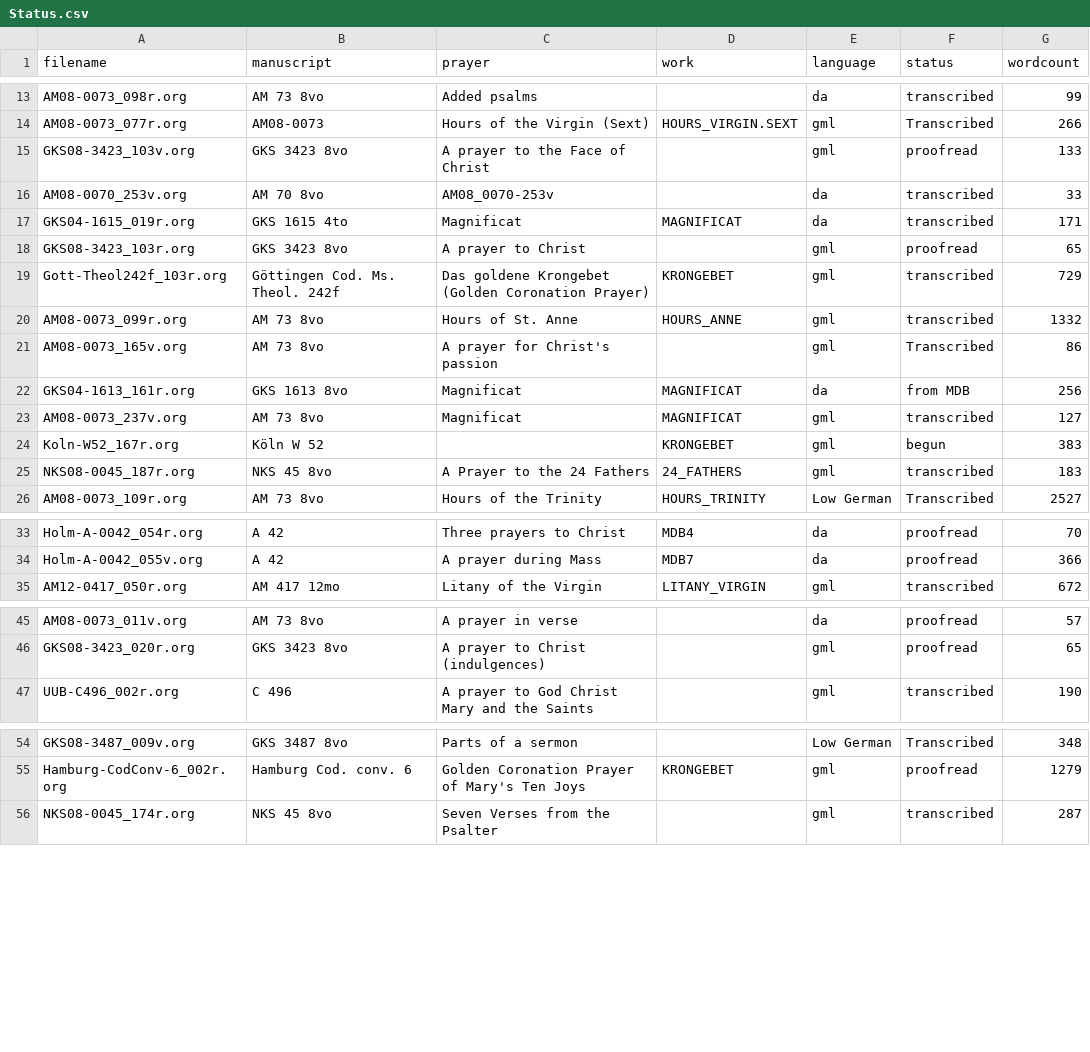
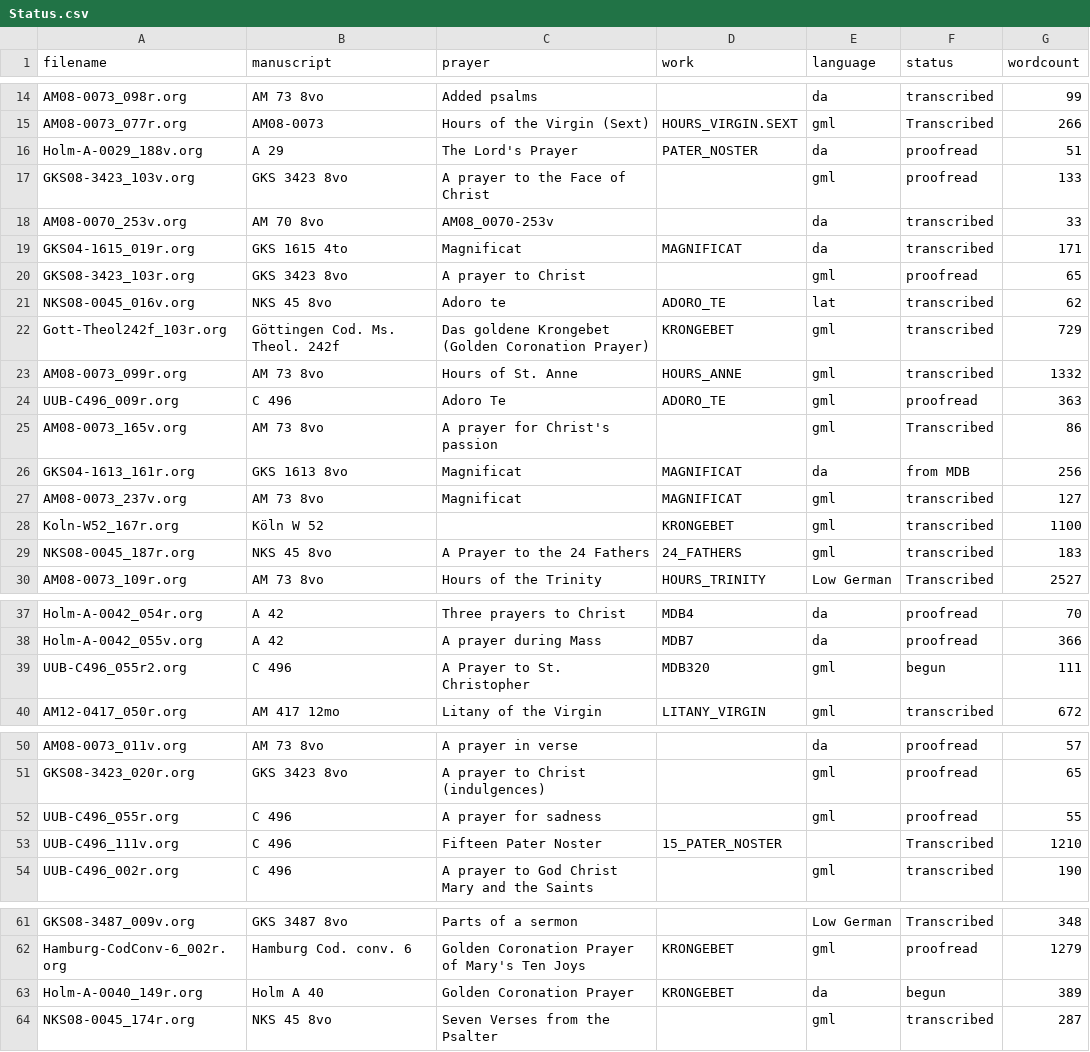
Before and after one commit to bedebok/Data, a CSV file: Texts/status/Status.csv, drawn as a sheet; only a part is shown, gaps mark what is left out; the diff covers the shown part only.

Commit message:
Ran transcription status

```diff
--- a/Texts/status/Status.csv
+++ b/Texts/status/Status.csv
@@ -14,2 +15,3 @@ AM08-0073_098r.org,AM 73 8vo,Added psalms,,da,transcribed,99
 AM08-0073_077r.org,AM08-0073,Hours of the Virgin (Sext),HOURS_VIRGIN.SEXT,gml,Transcribed,266
+Holm-A-0029_188v.org,A 29,The Lord's Prayer,PATER_NOSTER,da,proofread,51
 GKS08-3423_103v.org,GKS 3423 8vo,A prayer to the Face of Christ,,gml,proofread,133
@@ -18,4 +20,6 @@ GKS04-1615_019r.org,GKS 1615 4to,Magnificat,MAGNIFICAT,da,transcribed,171
 GKS08-3423_103r.org,GKS 3423 8vo,A prayer to Christ,,gml,proofread,65
+NKS08-0045_016v.org,NKS 45 8vo,Adoro te,ADORO_TE,lat,transcribed,62
 Gott-Theol242f_103r.org,Göttingen Cod. Ms. Theol. 242f,Das goldene Krongebet (Golden Coronation Prayer),KRONGEBET,gml,transcribed,729
 AM08-0073_099r.org,AM 73 8vo,Hours of St. Anne,HOURS_ANNE,gml,transcribed,1332
+UUB-C496_009r.org,C 496,Adoro Te,ADORO_TE,gml,proofread,363
 AM08-0073_165v.org,AM 73 8vo,A prayer for Christ's passion,,gml,Transcribed,86
@@ -23,3 +27,3 @@ GKS04-1613_161r.org,GKS 1613 8vo,Magnificat,MAGNIFICAT,da,from MDB,256
 AM08-0073_237v.org,AM 73 8vo,Magnificat,MAGNIFICAT,gml,transcribed,127
-Koln-W52_167r.org,Köln W 52,,KRONGEBET,gml,begun,383
+Koln-W52_167r.org,Köln W 52,,KRONGEBET,gml,transcribed,1100
 NKS08-0045_187r.org,NKS 45 8vo,A Prayer to the 24 Fathers,24_FATHERS,gml,transcribed,183
@@ -34,2 +38,3 @@ Holm-A-0042_054r.org,A 42,Three prayers to Christ,MDB4,da,proofread,70
 Holm-A-0042_055v.org,A 42,A prayer during Mass,MDB7,da,proofread,366
+UUB-C496_055r2.org,C 496,A Prayer to St. Christopher,MDB320,gml,begun,111
 AM12-0417_050r.org,AM 417 12mo,Litany of the Virgin,LITANY_VIRGIN,gml,transcribed,672
@@ -46,2 +51,4 @@ AM08-0073_011v.org,AM 73 8vo,A prayer in verse,,da,proofread,57
 GKS08-3423_020r.org,GKS 3423 8vo,A prayer to Christ (indulgences),,gml,proofread,65
+UUB-C496_055r.org,C 496,A prayer for sadness,,gml,proofread,55
+UUB-C496_111v.org,C 496,Fifteen Pater Noster,15_PATER_NOSTER,,Transcribed,1210
 UUB-C496_002r.org,C 496,A prayer to God Christ Mary and the Saints,,gml,transcribed,190
@@ -55,2 +62,3 @@ GKS08-3487_009v.org,GKS 3487 8vo,Parts of a sermon,,Low German,Transcribed,348
 Hamburg-CodConv-6_002r.org,Hamburg Cod. conv. 6,Golden Coronation Prayer of Mary's Ten Joys,KRONGEBET,gml,proofread,1279
+Holm-A-0040_149r.org,Holm A 40,Golden Coronation Prayer,KRONGEBET,da,begun,389
 NKS08-0045_174r.org,NKS 45 8vo,Seven Verses from the Psalter,,gml,transcribed,287
```
Also changed, not shown: 2 added rows and 9 edited cells elsewhere in this file.
